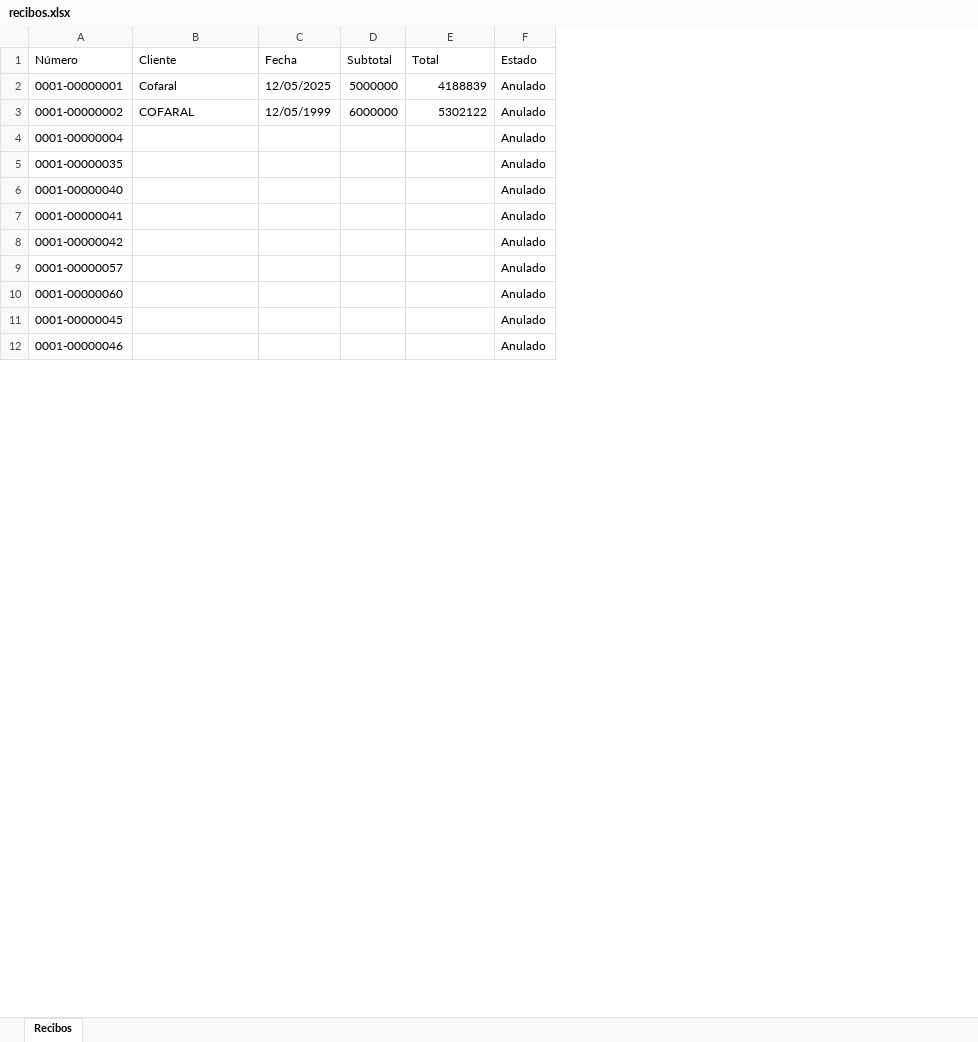
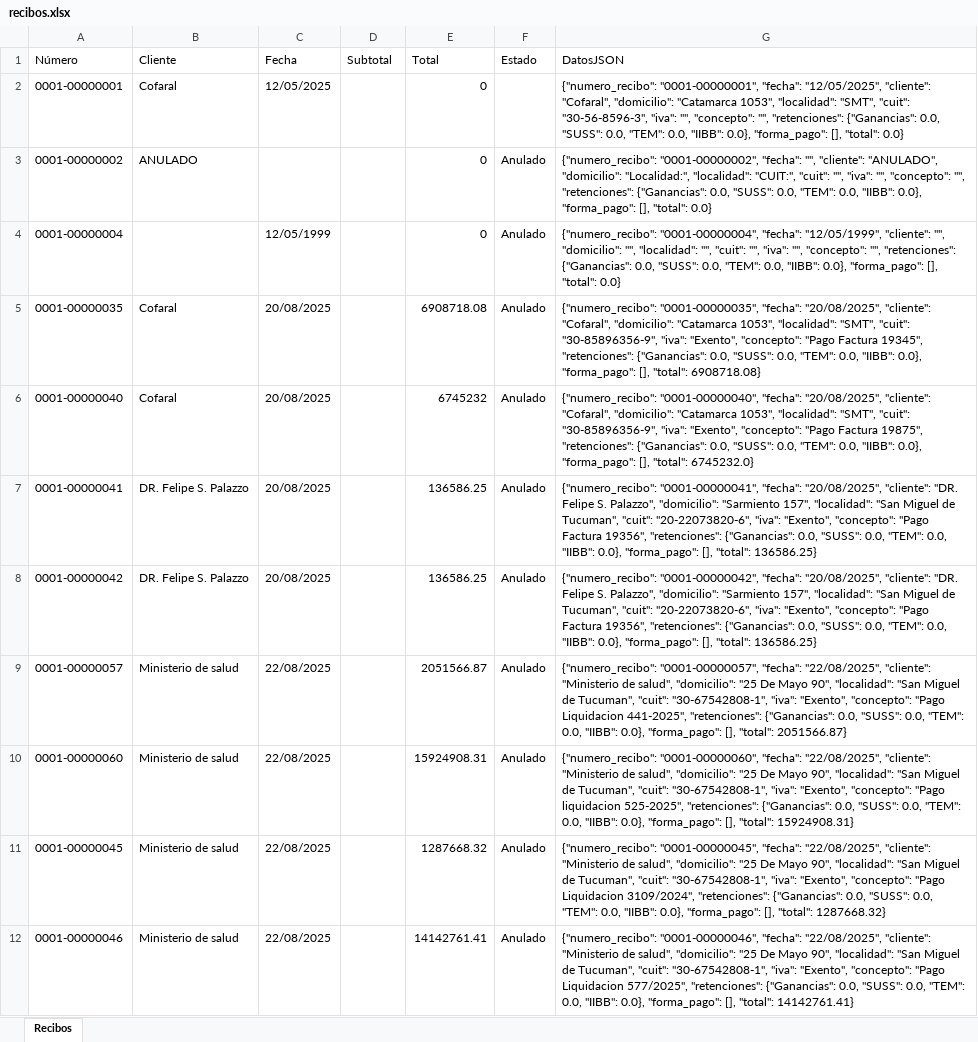
Before and after one commit to Nachin1205/RecibosDigitales, an Excel workbook: historial/recibos.xlsx, sheet Recibos, drawn as a sheet; only a part is shown; values as stored, in another font and other column widths than the file's, no borders; the diff covers the shown part only; the diff names each change by its address in the sheet, - before the commit and + after, or states it on an @@ line.

Commit message:
Editar y Excel funcionando

```diff
--- a/historial/recibos.xlsx (sheet Recibos)
+++ b/historial/recibos.xlsx (sheet Recibos)
+column G (DatosJSON), rows 2-12: {"numero_recibo": "0001-00000001", "fecha": "12/05/2025", "cliente": "Cofaral", "domicilio": "Catamarca 1053", "localidad": "SMT", "cuit": "30-56-8596-3", "iva": "", "concepto": "", "retenciones": {"Ganancias": 0.0, "SUSS": 0.0, "TEM": 0.0, "IIBB": 0.0}, "forma_pago": [], "total": 0.0} | {"numero_recibo": "0001-00000002", "fecha": "", "cliente": "ANULADO", "domicilio": "Localidad:", "localidad": "CUIT:", "cuit": "", "iva": "", "concepto": "", "retenciones": {"Ganancias": 0.0, "SUSS": 0.0, "TEM": 0.0, "IIBB": 0.0}, "forma_pago": [], "total": 0.0} | {"numero_recibo": "0001-00000004", "fecha": "12/05/1999", "cliente": "", "domicilio": "", "localidad": "", "cuit": "", "iva": "", "concepto": "", "retenciones": {"Ganancias": 0.0, "SUSS": 0.0, "TEM": 0.0, "IIBB": 0.0}, "forma_pago": [], "total": 0.0} | {"numero_recibo": "0001-00000035", "fecha": "20/08/2025", "cliente": "Cofaral", "domicilio": "Catamarca 1053", "localidad": "SMT", "cuit": "30-85896356-9", "iva": "Exento", "concepto": "Pago Factura 19345", "retenciones": {"Ganancias": 0.0, "SUSS": 0.0, "TEM": 0.0, "IIBB": 0.0}, "forma_pago": [], "total": 6908718.08} | {"numero_recibo": "0001-00000040", "fecha": "20/08/2025", "cliente": "Cofaral", "domicilio": "Catamarca 1053", "localidad": "SMT", "cuit": "30-85896356-9", "iva": "Exento", "concepto": "Pago Factura 19875", "retenciones": {"Ganancias": 0.0, "SUSS": 0.0, "TEM": 0.0, "IIBB": 0.0}, "forma_pago": [], "total": 6745232.0} | {"numero_recibo": "0001-00000041", "fecha": "20/08/2025", "cliente": "DR. Felipe S. Palazzo", "domicilio": "Sarmiento 157", "localidad": "San Miguel de Tucuman", "cuit": "20-22073820-6", "iva": "Exento", "concepto": "Pago Factura 19356", "retenciones": {"Ganancias": 0.0, "SUSS": 0.0, "TEM": 0.0, "IIBB": 0.0}, "forma_pago": [], "total": 136586.25} | {"numero_recibo": "0001-00000042", "fecha": "20/08/2025", "cliente": "DR. Felipe S. Palazzo", "domicilio": "Sarmiento 157", "localidad": "San Miguel de Tucuman", "cuit": "20-22073820-6", "iva": "Exento", "concepto": "Pago Factura 19356", "retenciones": {"Ganancias": 0.0, "SUSS": 0.0, "TEM": 0.0, "IIBB": 0.0}, "forma_pago": [], "total": 136586.25} | {"numero_recibo": "0001-00000057", "fecha": "22/08/2025", "cliente": "Ministerio de salud", "domicilio": "25 De Mayo 90", "localidad": "San Miguel de Tucuman", "cuit": "30-67542808-1", "iva": "Exento", "concepto": "Pago Liquidacion 441-2025", "retenciones": {"Ganancias": 0.0, "SUSS": 0.0, "TEM": 0.0, "IIBB": 0.0}, "forma_pago": [], "total": 2051566.87} | {"numero_recibo": "0001-00000060", "fecha": "22/08/2025", "cliente": "Ministerio de salud", "domicilio": "25 De Mayo 90", "localidad": "San Miguel de Tucuman", "cuit": "30-67542808-1", "iva": "Exento", "concepto": "Pago liquidacion 525-2025", "retenciones": {"Ganancias": 0.0, "SUSS": 0.0, "TEM": 0.0, "IIBB": 0.0}, "forma_pago": [], "total": 15924908.31} | {"numero_recibo": "0001-00000045", "fecha": "22/08/2025", "cliente": "Ministerio de salud", "domicilio": "25 De Mayo 90", "localidad": "San Miguel de Tucuman", "cuit": "30-67542808-1", "iva": "Exento", "concepto": "Pago Liquidacion 3109/2024", "retenciones": {"Ganancias": 0.0, "SUSS": 0.0, "TEM": 0.0, "IIBB": 0.0}, "forma_pago": [], "total": 1287668.32} | {"numero_recibo": "0001-00000046", "fecha": "22/08/2025", "cliente": "Ministerio de salud", "domicilio": "25 De Mayo 90", "localidad": "San Miguel de Tucuman", "cuit": "30-67542808-1", "iva": "Exento", "concepto": "Pago Liquidacion 577/2025", "retenciones": {"Ganancias": 0.0, "SUSS": 0.0, "TEM": 0.0, "IIBB": 0.0}, "forma_pago": [], "total": 14142761.41}
-D2 (Subtotal): 5000000
+D2 (Subtotal): (empty)
-E2 (Total): 4188839
+E2 (Total): 0
-F2 (Estado): Anulado
+F2 (Estado): (empty)
-B3 (Cliente): COFARAL
+B3 (Cliente): ANULADO
-C3 (Fecha): 12/05/1999
+C3 (Fecha): (empty)
-D3 (Subtotal): 6000000
+D3 (Subtotal): (empty)
-E3 (Total): 5302122
+E3 (Total): 0
-C4 (Fecha): (empty)
+C4 (Fecha): 12/05/1999
-E4 (Total): (empty)
+E4 (Total): 0
-B5:B6 (Cliente): (empty)
+B5:B6 (Cliente): Cofaral
-C5:C8 (Fecha): (empty)
+C5:C8 (Fecha): 20/08/2025
-E5 (Total): (empty)
+E5 (Total): 6908718.08
-E6 (Total): (empty)
+E6 (Total): 6745232
-B7:B8 (Cliente): (empty)
+B7:B8 (Cliente): DR. Felipe S. Palazzo
-E7:E8 (Total): (empty)
+E7:E8 (Total): 136586.25
-B9:B12 (Cliente): (empty)
+B9:B12 (Cliente): Ministerio de salud
-C9:C12 (Fecha): (empty)
+C9:C12 (Fecha): 22/08/2025
-E9 (Total): (empty)
+E9 (Total): 2051566.87
-E10 (Total): (empty)
+E10 (Total): 15924908.31
-E11 (Total): (empty)
+E11 (Total): 1287668.32
-E12 (Total): (empty)
+E12 (Total): 14142761.41
```
Also changed, not shown: 315 added rows and 66 edited cells elsewhere in this sheet, 5 other files.
